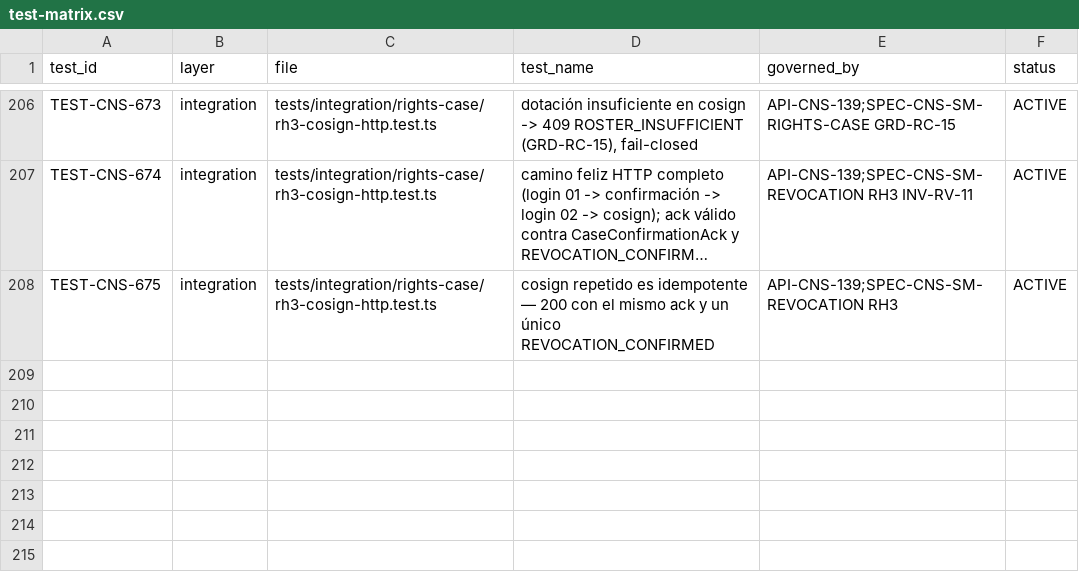
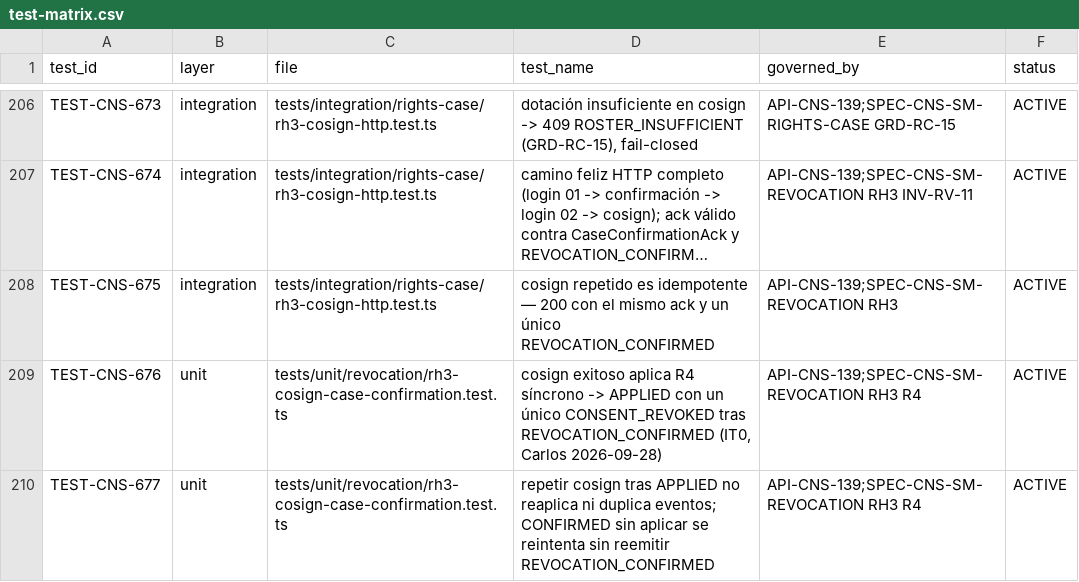
Before and after one commit to carlosoyarzun/betaconsent, a CSV file: traceability/test-matrix.csv, drawn as a sheet; only a part is shown, gaps mark what is left out; long unchanged cells end in …; the diff names each change by its address in the sheet, - before the commit and + after, or states it on an @@ line.

```diff
--- a/traceability/test-matrix.csv
+++ b/traceability/test-matrix.csv
+row 209: TEST-CNS-676 | unit | tests/unit/revocation/rh3-cosign-case-confirmation.test.ts | cosign exitoso aplica R4 síncrono -> APPLIED con un único CONSENT_REVOKED tras REVOCATION_CONFIRMED (IT0, Carlos 2026-09-28) | API-CNS-139;SPEC-CNS-SM-REVOCATION RH3 R4 | ACTIVE
+row 210: TEST-CNS-677 | unit | tests/unit/revocation/rh3-cosign-case-confirmation.test.ts | repetir cosign tras APPLIED no reaplica ni duplica eventos; CONFIRMED sin aplicar se reintenta sin reemitir REVOCATION_CONFIRMED | API-CNS-139;SPEC-CNS-SM-REVOCATION RH3 R4 | ACTIVE
```
Also changed, not shown: 5 other files.
